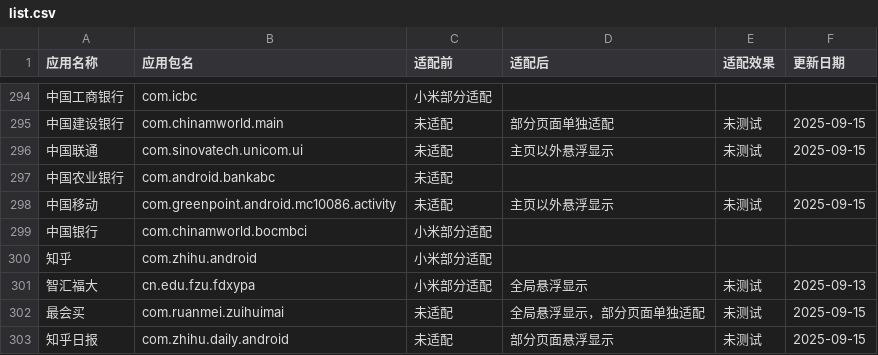
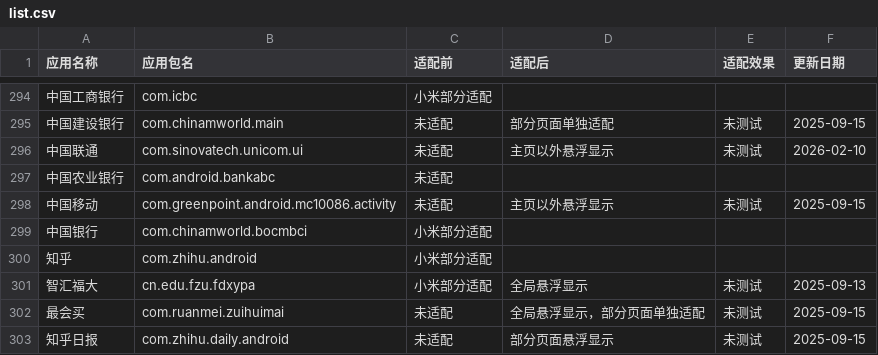
Before and after one commit to Ianzb/MiNavBarImmerse, a CSV file: list.csv, drawn as a sheet; only a part is shown, gaps mark what is left out; the diff names each change by its address in the sheet, - before the commit and + after, or states it on an @@ line.

```diff
--- a/list.csv
+++ b/list.csv
-F296 (更新日期): 2025-09-15
+F296 (更新日期): 2026-02-10
```
Also changed, not shown: 2 other files.
